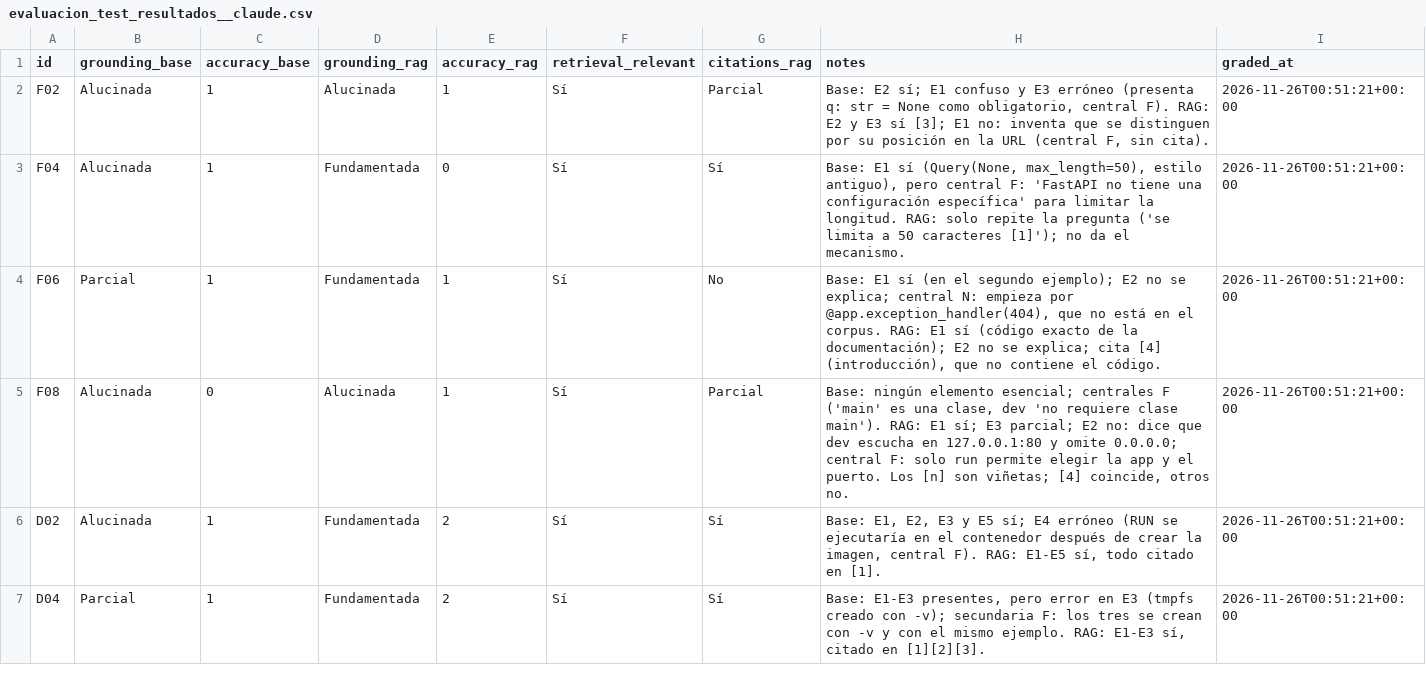
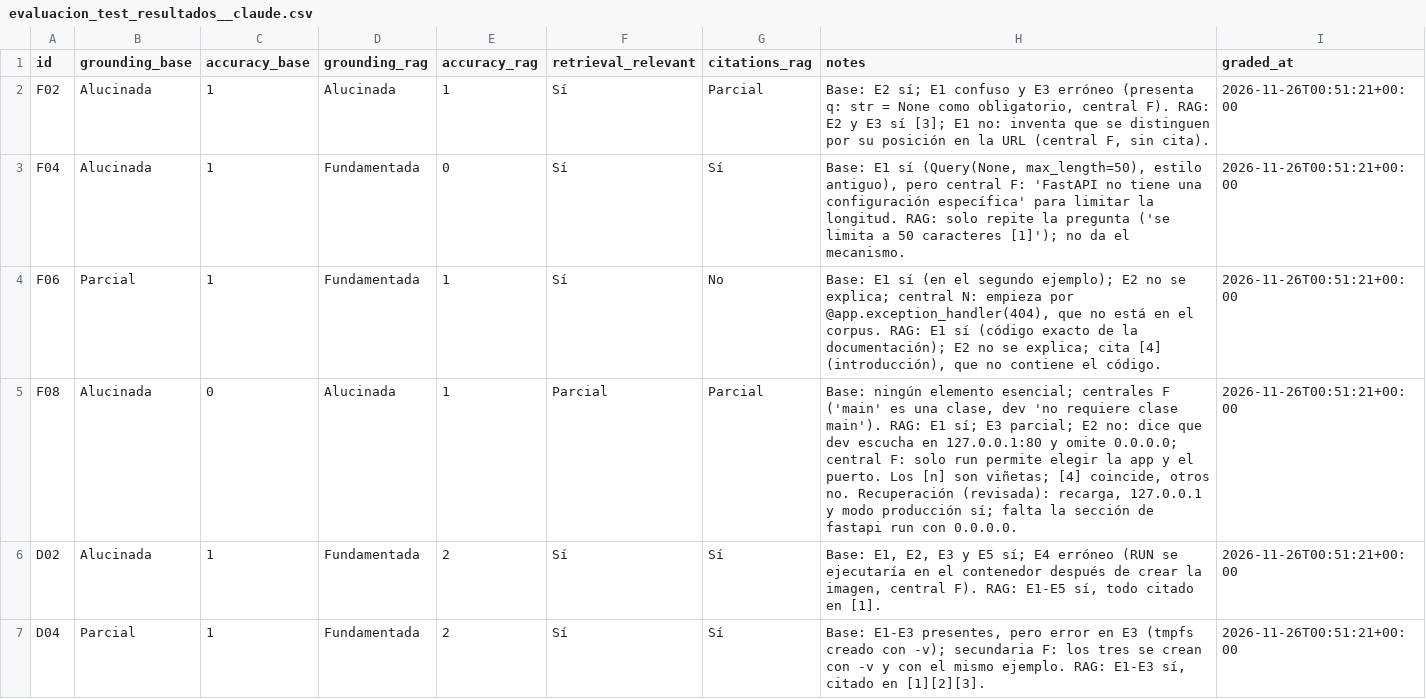
Before and after one commit to Vilval25/DockerRAG, a CSV file: results/calificaciones/evaluacion_test_resultados__claude.csv, drawn as a sheet; only a part is shown; the diff covers the shown part only.

```diff
--- a/results/calificaciones/evaluacion_test_resultados__claude.csv
+++ b/results/calificaciones/evaluacion_test_resultados__claude.csv
@@ -4,3 +4,3 @@ F04,Alucinada,1,Fundamentada,0,Sí,Sí,"Base: E1 sí (Query(None, max_length=50)
 F06,Parcial,1,Fundamentada,1,Sí,No,"Base: E1 sí (en el segundo ejemplo); E2 no se explica; central N: empieza por @app.exception_handler(404), que no está en el corpus. RAG: E1 sí (código exacto de la documentación); E2 no se explica; cita [4] (introducción), que no contiene el código.",2026-11-26T00:51:21+00:00
-F08,Alucinada,0,Alucinada,1,Sí,Parcial,"Base: ningún elemento esencial; centrales F ('main' es una clase, dev 'no requiere clase main'). RAG: E1 sí; E3 parcial; E2 no: dice que dev escucha en 127.0.0.1:80 y omite 0.0.0.0; central F: solo run permite elegir la app y el puerto. Los [n] son viñetas; [4] coincide, otros no.",2026-11-26T00:51:21+00:00
+F08,Alucinada,0,Alucinada,1,Parcial,Parcial,"Base: ningún elemento esencial; centrales F ('main' es una clase, dev 'no requiere clase main'). RAG: E1 sí; E3 parcial; E2 no: dice que dev escucha en 127.0.0.1:80 y omite 0.0.0.0; central F: solo run permite elegir la app y el puerto. Los [n] son viñetas; [4] coincide, otros no. Recuperación (revisada): recarga, 127.0.0.1 y modo producción sí; falta la sección de fastapi run con 0.0.0.0.",2026-11-26T00:51:21+00:00
 D02,Alucinada,1,Fundamentada,2,Sí,Sí,"Base: E1, E2, E3 y E5 sí; E4 erróneo (RUN se ejecutaría en el contenedor después de crear la imagen, central F). RAG: E1-E5 sí, todo citado en [1].",2026-11-26T00:51:21+00:00
```
Also changed, not shown: 4 edited cells elsewhere in this file, results/calificaciones/evaluacion_dev_resultados__claude.csv, 1 other file.
